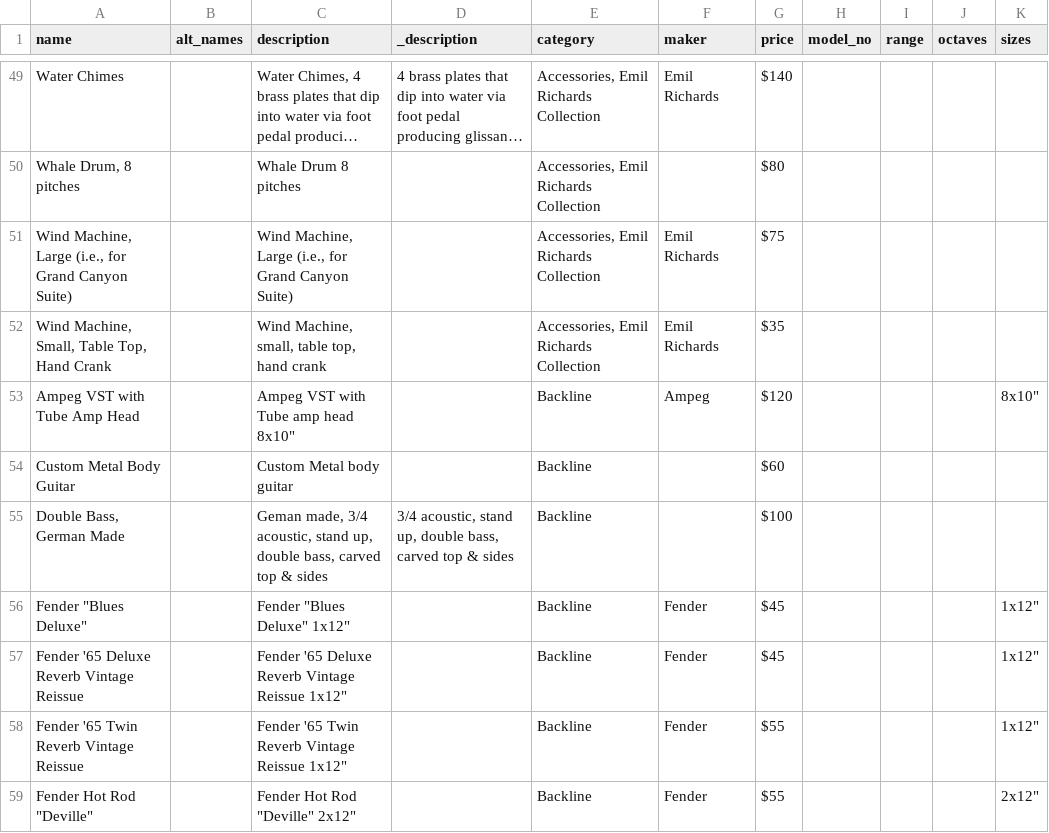
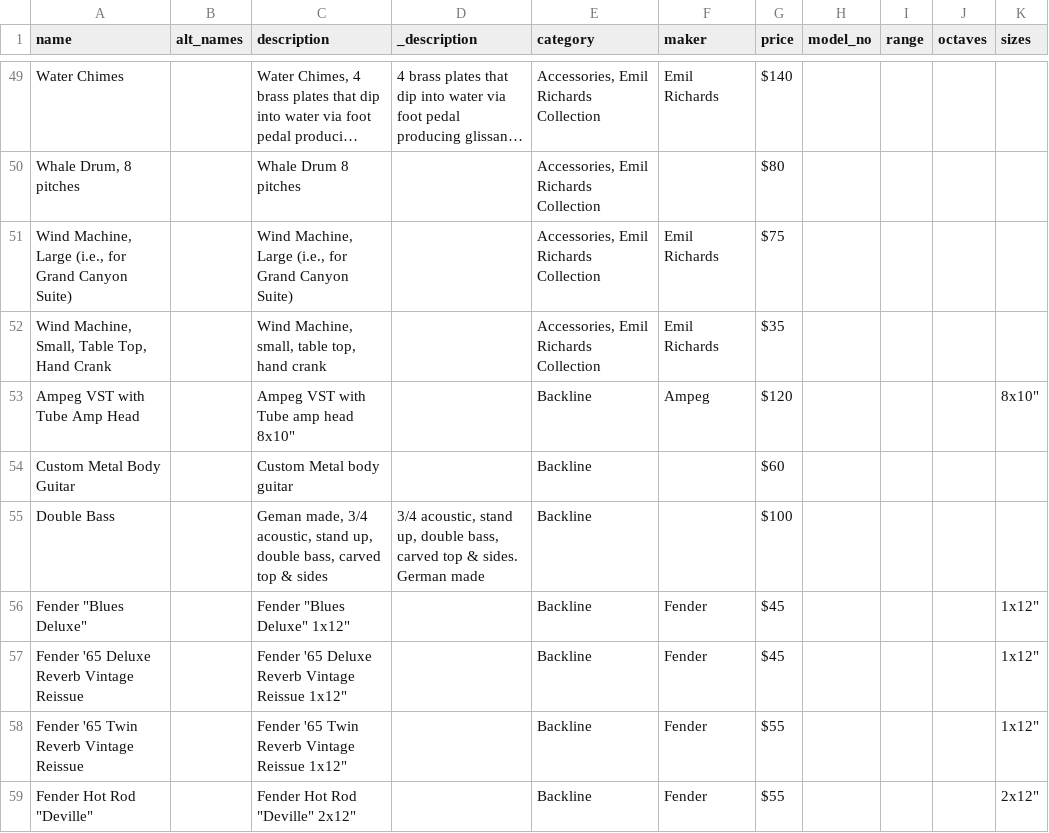
Before and after one commit to pixelsnob/lapr, a CSV file: docs/lapr.csv, drawn as a sheet; only a part is shown, gaps mark what is left out; long unchanged cells end in …; the diff covers the shown part only; the diff names each change by its address in the sheet, - before the commit and + after, or states it on an @@ line.

```diff
--- a/docs/lapr.csv
+++ b/docs/lapr.csv
-A55 (name): Double Bass, German Made
+A55 (name): Double Bass
-D55 (_description): …top & sides
+D55 (_description): …top & sides. German made
```
Also changed, not shown: 1 removed row and 11 edited cells elsewhere in this file, 3 other files.
